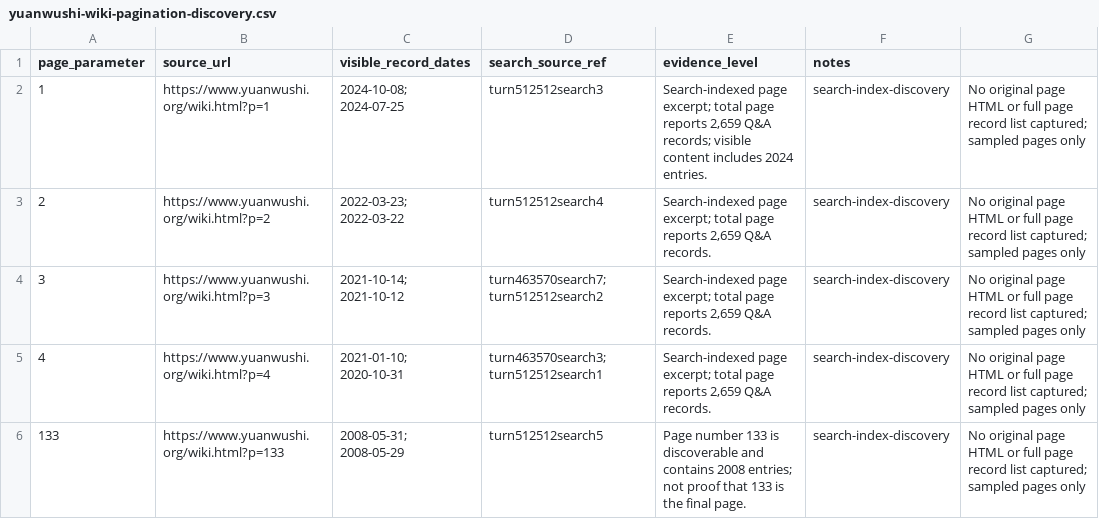
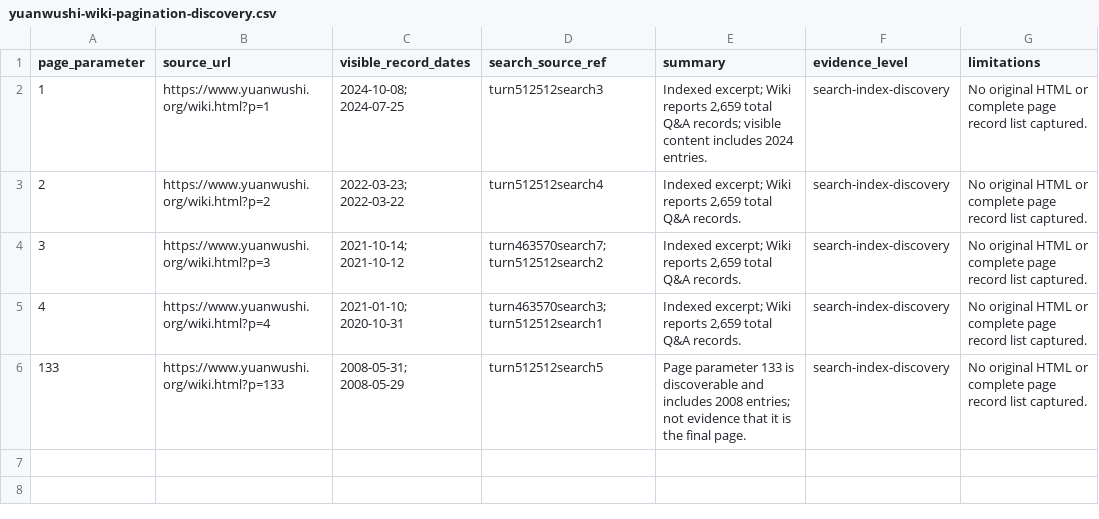
Before and after one commit to shifter888ai/ScienceOfOrigin, a CSV file: library/record-index/yuanwushi-wiki-pagination-discovery.csv, drawn as a sheet.

Commit message:
Correct Wiki pagination discovery CSV schema

```diff
--- a/library/record-index/yuanwushi-wiki-pagination-discovery.csv
+++ b/library/record-index/yuanwushi-wiki-pagination-discovery.csv
@@ -1,6 +1,6 @@
-page_parameter,source_url,visible_record_dates,search_source_ref,evidence_level,notes
-1,https://www.yuanwushi.org/wiki.html?p=1,2024-10-08; 2024-07-25,turn512512search3,"Search-indexed page excerpt; total page reports 2,659 Q&A records; visible content includes 2024 entries.",search-index-discovery,No original page HTML or full page record list captured; sampled pages only
-2,https://www.yuanwushi.org/wiki.html?p=2,2022-03-23; 2022-03-22,turn512512search4,"Search-indexed page excerpt; total page reports 2,659 Q&A records.",search-index-discovery,No original page HTML or full page record list captured; sampled pages only
-3,https://www.yuanwushi.org/wiki.html?p=3,2021-10-14; 2021-10-12,turn463570search7;turn512512search2,"Search-indexed page excerpt; total page reports 2,659 Q&A records.",search-index-discovery,No original page HTML or full page record list captured; sampled pages only
-4,https://www.yuanwushi.org/wiki.html?p=4,2021-01-10; 2020-10-31,turn463570search3;turn512512search1,"Search-indexed page excerpt; total page reports 2,659 Q&A records.",search-index-discovery,No original page HTML or full page record list captured; sampled pages only
-133,https://www.yuanwushi.org/wiki.html?p=133,2008-05-31; 2008-05-29,turn512512search5,Page number 133 is discoverable and contains 2008 entries; not proof that 133 is the final page.,search-index-discovery,No original page HTML or full page record list captured; sampled pages only
+page_parameter,source_url,visible_record_dates,search_source_ref,summary,evidence_level,limitations
+1,https://www.yuanwushi.org/wiki.html?p=1,2024-10-08; 2024-07-25,turn512512search3,"Indexed excerpt; Wiki reports 2,659 total Q&A records; visible content includes 2024 entries.",search-index-discovery,No original HTML or complete page record list captured.
+2,https://www.yuanwushi.org/wiki.html?p=2,2022-03-23; 2022-03-22,turn512512search4,"Indexed excerpt; Wiki reports 2,659 total Q&A records.",search-index-discovery,No original HTML or complete page record list captured.
+3,https://www.yuanwushi.org/wiki.html?p=3,2021-10-14; 2021-10-12,turn463570search7;turn512512search2,"Indexed excerpt; Wiki reports 2,659 total Q&A records.",search-index-discovery,No original HTML or complete page record list captured.
+4,https://www.yuanwushi.org/wiki.html?p=4,2021-01-10; 2020-10-31,turn463570search3;turn512512search1,"Indexed excerpt; Wiki reports 2,659 total Q&A records.",search-index-discovery,No original HTML or complete page record list captured.
+133,https://www.yuanwushi.org/wiki.html?p=133,2008-05-31; 2008-05-29,turn512512search5,Page parameter 133 is discoverable and includes 2008 entries; not evidence that it is the final page.,search-index-discovery,No original HTML or complete page record list captured.
```
